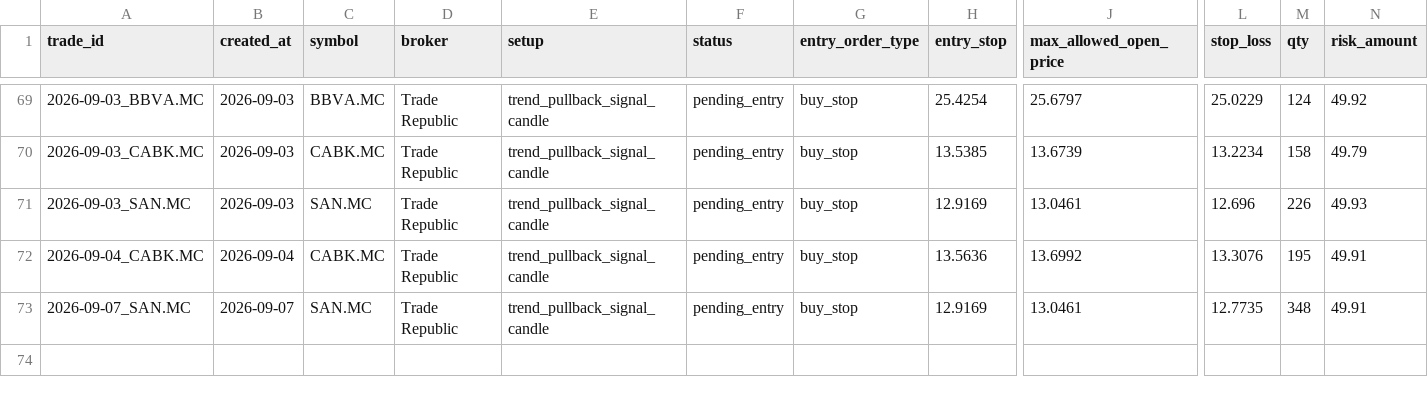
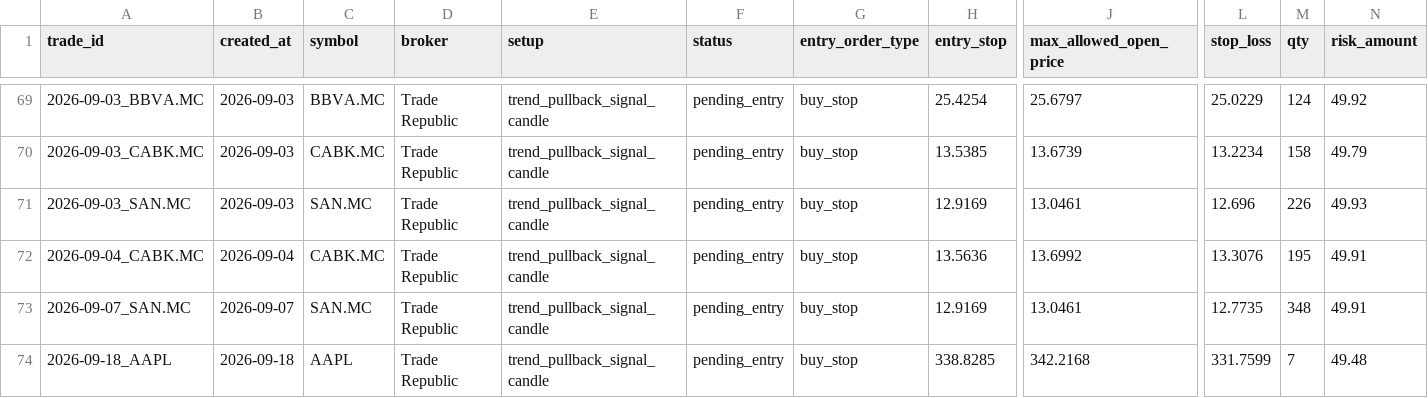
Before and after one commit to xarliev/trading-strategy-dashboard, a CSV file: data/processed/trading_journal.csv, drawn as a sheet; only a part is shown, gaps mark what is left out; rows hold the shown columns only; the diff names each change by its address in the sheet, - before the commit and + after, or states it on an @@ line.

```diff
--- a/data/processed/trading_journal.csv
+++ b/data/processed/trading_journal.csv
+row 74: 2026-09-18_AAPL | 2026-09-18 | AAPL | Trade Republic | trend_pullback_signal_candle | pending_entry | buy_stop | 338.8285 | 342.2168 | 331.7599 | 7 | 49.48
```
Also changed, not shown: data/processed/scan_diagnostics_latest.csv, data/processed/signals_latest.csv, 7 other files.
